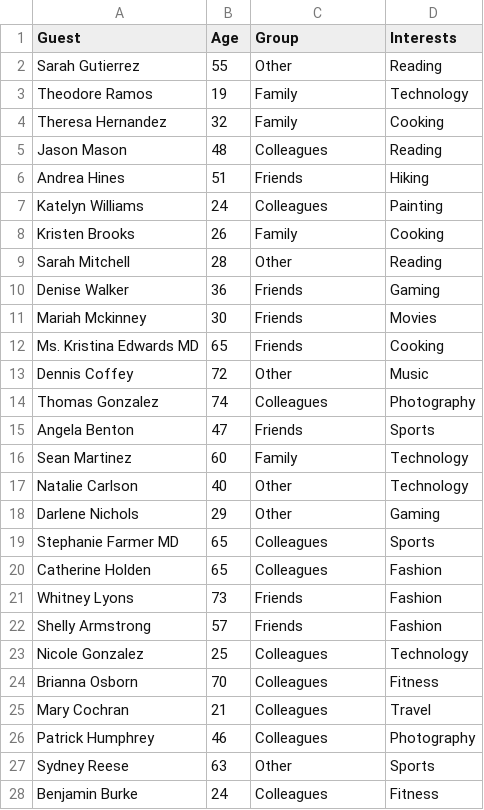
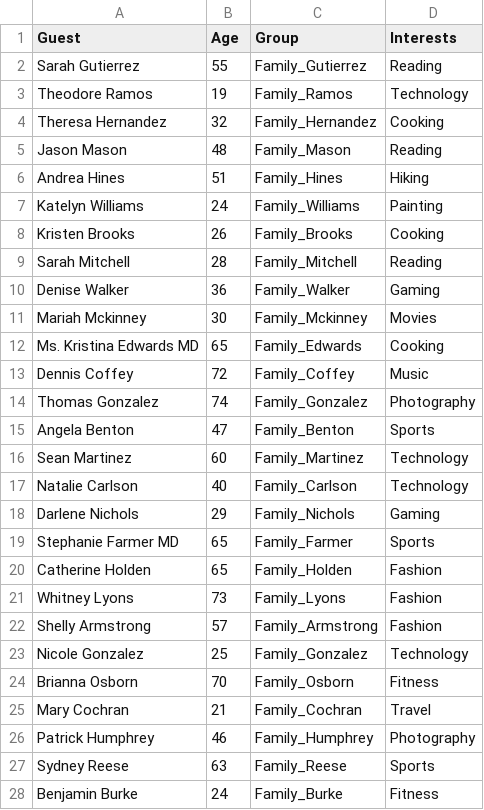
Before and after one commit to leonardomagalhaes21/feup-IA, a CSV file: dataset/small/guestlist_small.csv, drawn as a sheet; only a part is shown; the diff covers the shown part only.

```diff
--- a/dataset/small/guestlist_small.csv
+++ b/dataset/small/guestlist_small.csv
@@ -1,28 +1,28 @@
 Guest;Age;Group;Interests
-Sarah Gutierrez;55;Other;Reading
-Theodore Ramos;19;Family;Technology
-Theresa Hernandez;32;Family;Cooking
-Jason Mason;48;Colleagues;Reading
-Andrea Hines;51;Friends;Hiking
-Katelyn Williams;24;Colleagues;Painting
-Kristen Brooks;26;Family;Cooking
-Sarah Mitchell;28;Other;Reading
-Denise Walker;36;Friends;Gaming
-Mariah Mckinney;30;Friends;Movies
-Ms. Kristina Edwards MD;65;Friends;Cooking
-Dennis Coffey;72;Other;Music
-Thomas Gonzalez;74;Colleagues;Photography
-Angela Benton;47;Friends;Sports
-Sean Martinez;60;Family;Technology
-Natalie Carlson;40;Other;Technology
-Darlene Nichols;29;Other;Gaming
-Stephanie Farmer MD;65;Colleagues;Sports
-Catherine Holden;65;Colleagues;Fashion
-Whitney Lyons;73;Friends;Fashion
-Shelly Armstrong;57;Friends;Fashion
-Nicole Gonzalez;25;Colleagues;Technology
-Brianna Osborn;70;Colleagues;Fitness
-Mary Cochran;21;Colleagues;Travel
-Patrick Humphrey;46;Colleagues;Photography
-Sydney Reese;63;Other;Sports
-Benjamin Burke;24;Colleagues;Fitness
+Sarah Gutierrez;55;Family_Gutierrez;Reading
+Theodore Ramos;19;Family_Ramos;Technology
+Theresa Hernandez;32;Family_Hernandez;Cooking
+Jason Mason;48;Family_Mason;Reading
+Andrea Hines;51;Family_Hines;Hiking
+Katelyn Williams;24;Family_Williams;Painting
+Kristen Brooks;26;Family_Brooks;Cooking
+Sarah Mitchell;28;Family_Mitchell;Reading
+Denise Walker;36;Family_Walker;Gaming
+Mariah Mckinney;30;Family_Mckinney;Movies
+Ms. Kristina Edwards MD;65;Family_Edwards;Cooking
+Dennis Coffey;72;Family_Coffey;Music
+Thomas Gonzalez;74;Family_Gonzalez;Photography
+Angela Benton;47;Family_Benton;Sports
+Sean Martinez;60;Family_Martinez;Technology
+Natalie Carlson;40;Family_Carlson;Technology
+Darlene Nichols;29;Family_Nichols;Gaming
+Stephanie Farmer MD;65;Family_Farmer;Sports
+Catherine Holden;65;Family_Holden;Fashion
+Whitney Lyons;73;Family_Lyons;Fashion
+Shelly Armstrong;57;Family_Armstrong;Fashion
+Nicole Gonzalez;25;Family_Gonzalez;Technology
+Brianna Osborn;70;Family_Osborn;Fitness
+Mary Cochran;21;Family_Cochran;Travel
+Patrick Humphrey;46;Family_Humphrey;Photography
+Sydney Reese;63;Family_Reese;Sports
+Benjamin Burke;24;Family_Burke;Fitness
```
Also changed, not shown: 173 edited cells elsewhere in this file, dataset/large/guestlist_large.csv, dataset/medium/guestlist_medium.csv, 1 other file.
